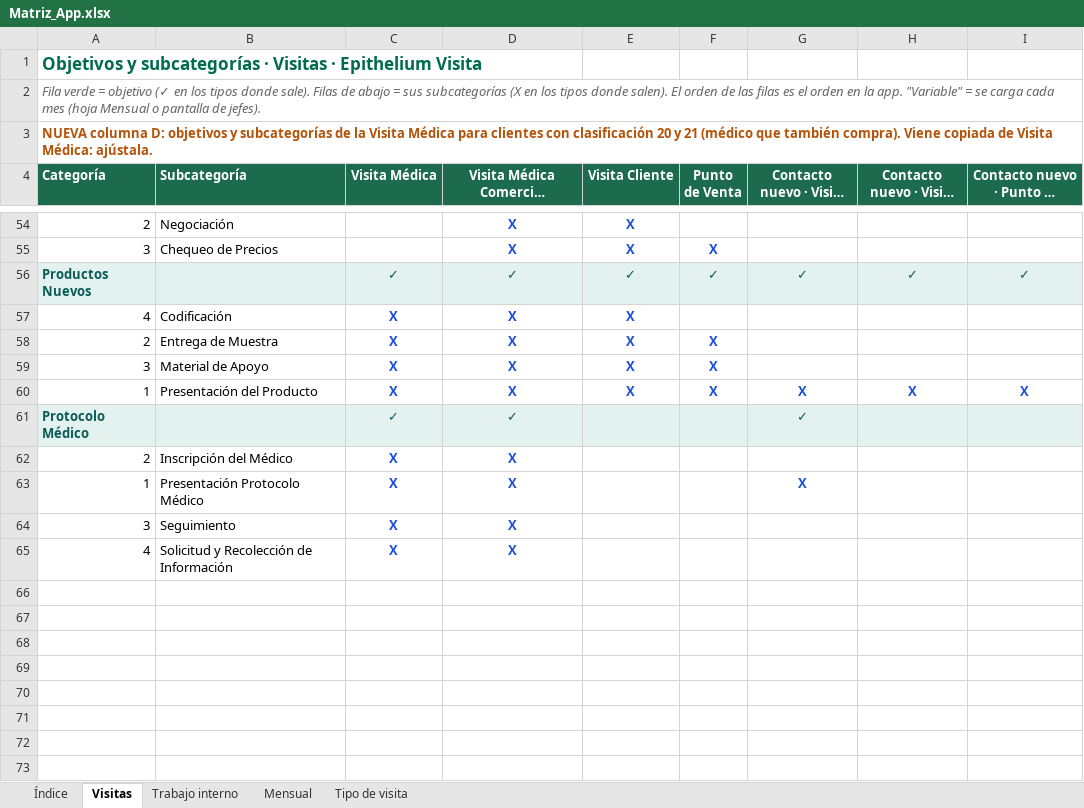
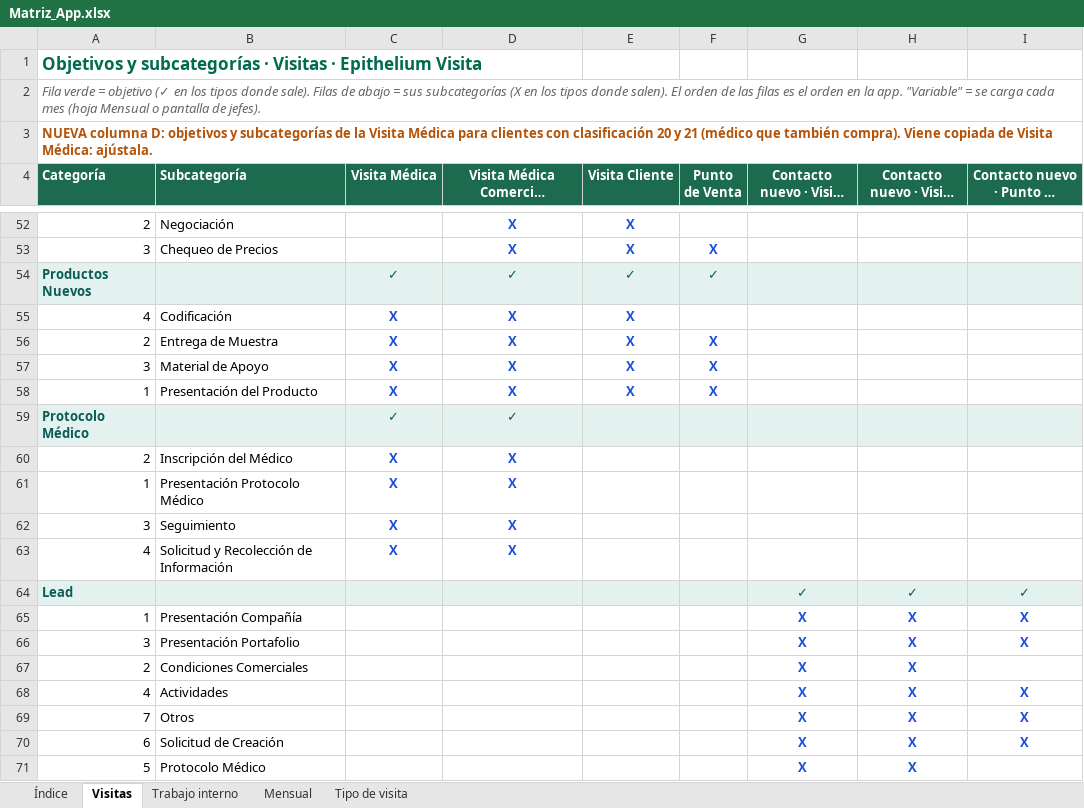
Before and after one commit to Epitheliumsa/ruta-comercial, an Excel workbook: datos/Matriz_App.xlsx, sheet Visitas, drawn as a sheet; only a part is shown, gaps mark what is left out; long unchanged cells end in …; values as stored, in another font and other column widths than the file's, no borders; addresses are those after the commit; the diff covers the shown part only; the diff names each change by its address in the sheet, - before the commit and + after, or states it on an @@ line.

```diff
--- a/datos/Matriz_App.xlsx (sheet Visitas)
+++ b/datos/Matriz_App.xlsx (sheet Visitas)
-G54 (Contacto nuevo · Visita Médica): ✓
+G54 (Contacto nuevo · Visita Médica): (empty)
-H54 (Contacto nuevo · Visita Cliente): ✓
+H54 (Contacto nuevo · Visita Cliente): (empty)
-I54 (Contacto nuevo · Punto de Venta): ✓
+I54 (Contacto nuevo · Punto de Venta): (empty)
-G58 (Contacto nuevo · Visita Médica): X
+G58 (Contacto nuevo · Visita Médica): (empty)
-H58 (Contacto nuevo · Visita Cliente): X
+H58 (Contacto nuevo · Visita Cliente): (empty)
-I58 (Contacto nuevo · Punto de Venta): X
+I58 (Contacto nuevo · Punto de Venta): (empty)
-G59 (Contacto nuevo · Visita Médica): ✓
+G59 (Contacto nuevo · Visita Médica): (empty)
-G61 (Contacto nuevo · Visita Médica): X
+G61 (Contacto nuevo · Visita Médica): (empty)
+row 64: Lead |  |  |  |  |  | ✓ | ✓ | ✓
+row 65: 1 | Presentación Compañía |  |  |  |  | X | X | X
+row 66: 3 | Presentación Portafolio |  |  |  |  | X | X | X
+row 67: 2 | Condiciones Comerciales |  |  |  |  | X | X
+row 68: 4 | Actividades |  |  |  |  | X | X | X
+row 69: 7 | Otros |  |  |  |  | X | X | X
+row 70: 6 | Solicitud de Creación |  |  |  |  | X | X | X
+row 71: 5 | Protocolo Médico |  |  |  |  | X | X
```
Also changed, not shown: 2 removed rows and 10 edited cells elsewhere in this sheet, 5 other files.
